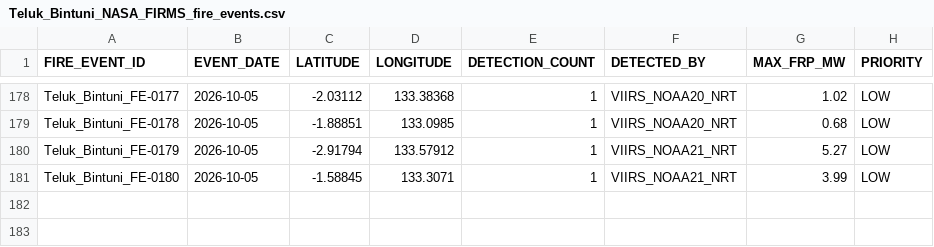
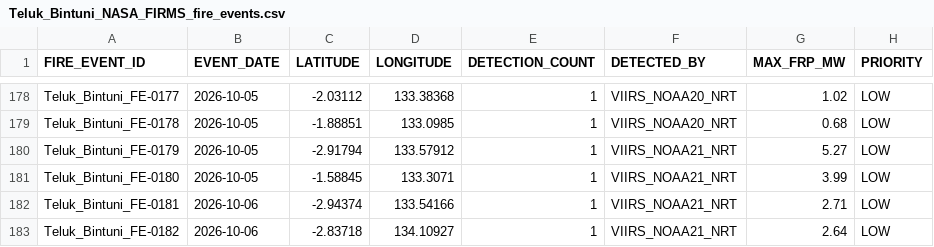
Before and after one commit to Indrmlnaa/Fire_Monitoring, a CSV file: data/v2/processed/Teluk_Bintuni_NASA_FIRMS_fire_events.csv, drawn as a sheet; only a part is shown, gaps mark what is left out.

```diff
--- a/data/v2/processed/Teluk_Bintuni_NASA_FIRMS_fire_events.csv
+++ b/data/v2/processed/Teluk_Bintuni_NASA_FIRMS_fire_events.csv
@@ -181 +181,3 @@ Teluk_Bintuni_FE-0179,2026-10-05,-2.91794,133.57912,1,VIIRS_NOAA21_NRT,5.27,LOW
 Teluk_Bintuni_FE-0180,2026-10-05,-1.58845,133.3071,1,VIIRS_NOAA21_NRT,3.99,LOW
+Teluk_Bintuni_FE-0181,2026-10-06,-2.94374,133.54166,1,VIIRS_NOAA21_NRT,2.71,LOW
+Teluk_Bintuni_FE-0182,2026-10-06,-2.83718,134.10927,1,VIIRS_NOAA21_NRT,2.64,LOW
```
Also changed, not shown: data/v2/processed/OKI_NASA_FIRMS_fire_events.csv, data/v2/processed/OKI_fire_events_rainfall.csv, 2 other files.
